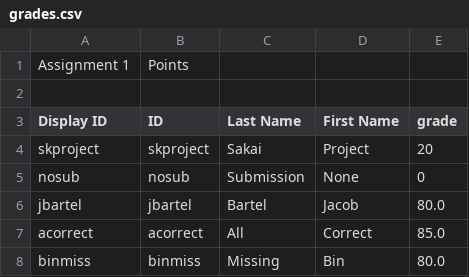
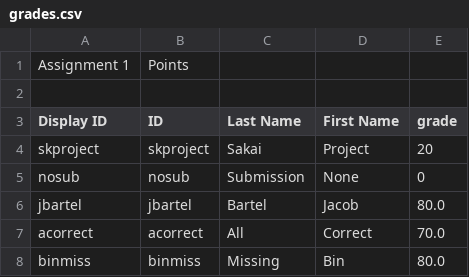
Before and after one commit to pdewan/Grader, a CSV file: Test Data/Test 790Colab/Assignment1/grades.csv, drawn as a sheet.

```diff
--- a/Test Data/Test 790Colab/Assignment1/grades.csv
+++ b/Test Data/Test 790Colab/Assignment1/grades.csv
@@ -6,3 +6,3 @@
 "jbartel","jbartel","Bartel","Jacob","80.0"
-"acorrect","acorrect","All","Correct","85.0"
+"acorrect","acorrect","All","Correct","70.0"
 "binmiss","binmiss","Missing","Bin","80.0"
```
Also changed, not shown: 4 other files.
